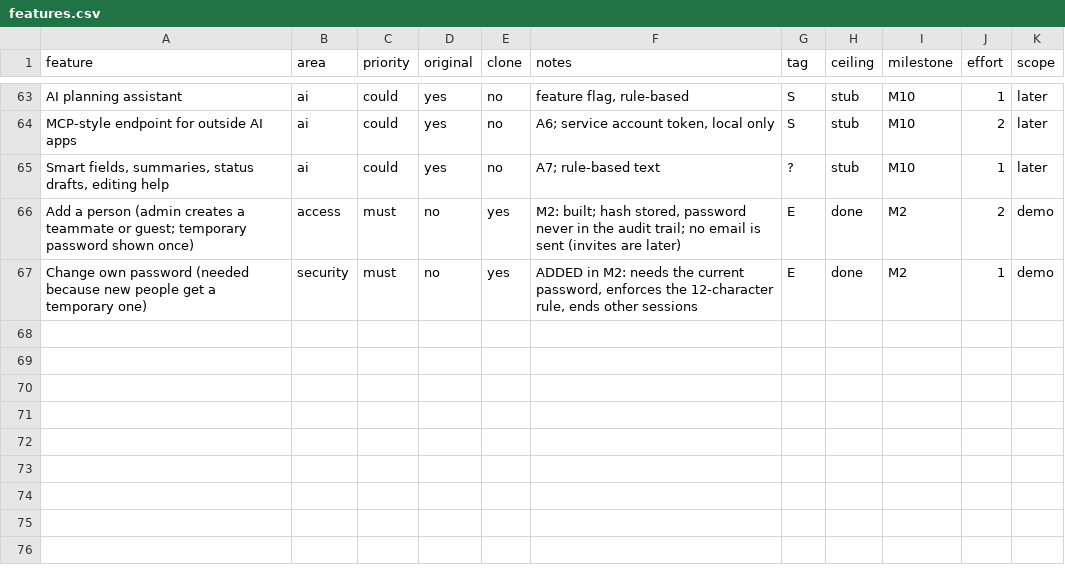
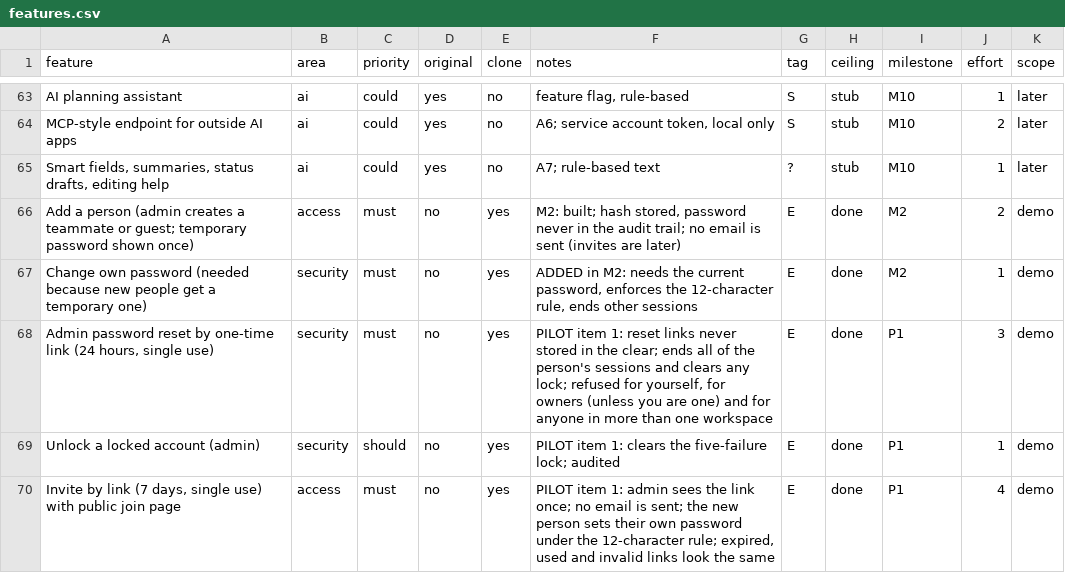
Before and after one commit to DaveOiE/replica-skill, a CSV file: replica/features.csv, drawn as a sheet; only a part is shown, gaps mark what is left out; the diff names each change by its address in the sheet, - before the commit and + after, or states it on an @@ line.

```diff
--- a/replica/features.csv
+++ b/replica/features.csv
+row 68: Admin password reset by one-time link (24 hours, single use) | security | must | no | yes | PILOT item 1: reset links never stored in the clear; ends all of the person's sessions and clears any lock; refused for yourself, for owners (unless you are one) and for anyone in more than one workspace | E | done | P1 | 3 | demo
+row 69: Unlock a locked account (admin) | security | should | no | yes | PILOT item 1: clears the five-failure lock; audited | E | done | P1 | 1 | demo
+row 70: Invite by link (7 days, single use) with public join page | access | must | no | yes | PILOT item 1: admin sees the link once; no email is sent; the new person sets their own password under the 12-character rule; expired, used and invalid links look the same | E | done | P1 | 4 | demo
```
Also changed, not shown: replica/milestones.csv, 23 other files.
